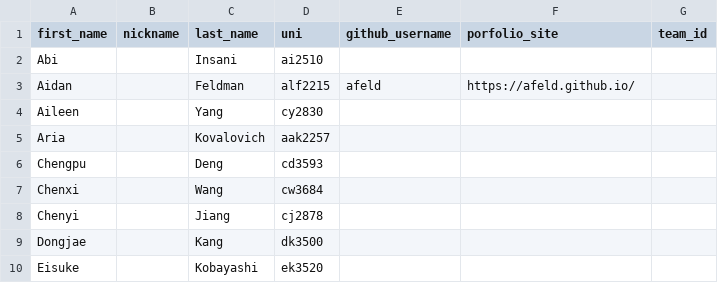
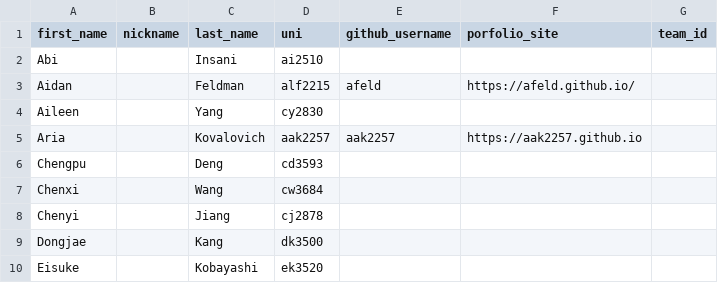
Before and after one commit to advanced-computing/course-materials, a CSV file: semesters/spring_2026/people.csv, drawn as a sheet; only a part is shown.

Commit message:
Adding photo of Aria to markdown file and updating people.csv

```diff
--- a/semesters/spring_2026/people.csv
+++ b/semesters/spring_2026/people.csv
@@ -4,3 +4,3 @@ Aidan,,Feldman,alf2215,afeld,https://afeld.github.io/,
 Aileen,,Yang,cy2830,,,
-Aria,,Kovalovich,aak2257,,,
+Aria,,Kovalovich,aak2257,aak2257,https://aak2257.github.io
 Chengpu,,Deng,cd3593,,,
```
Also changed, not shown: 2 other files.
